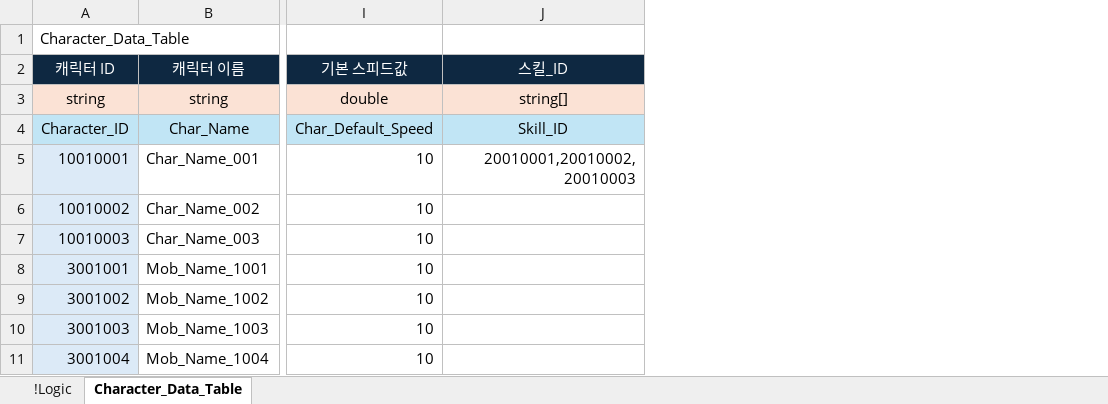
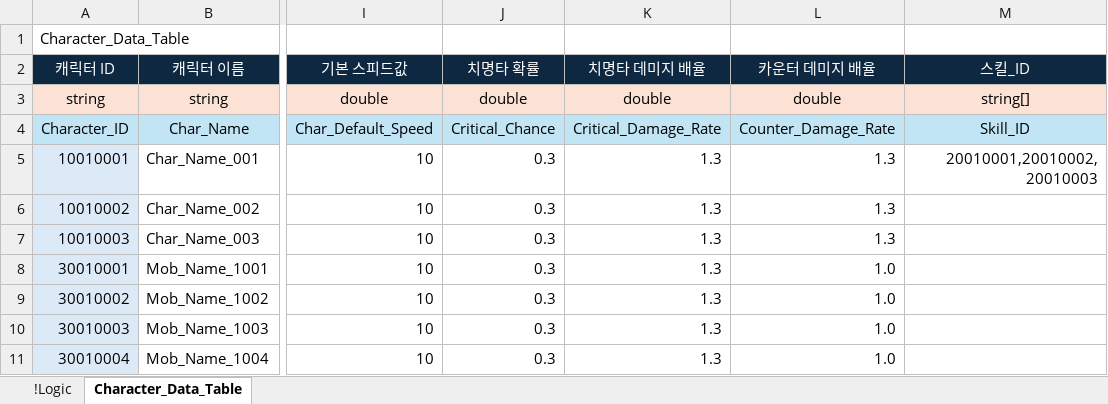
Before and after one commit to YoungJunGit/Astrocat-2DSFProject, an Excel workbook: Assets/Data/DataTable/01_Character_Table.xlsx, sheet Character_Data_Table, drawn as a sheet; only a part is shown, gaps mark what is left out; values as stored, in another font and other column widths than the file's, no borders; the diff names each change by its address in the sheet, - before the commit and + after, or states it on an @@ line.

```diff
--- a/Assets/Data/DataTable/01_Character_Table.xlsx (sheet Character_Data_Table)
+++ b/Assets/Data/DataTable/01_Character_Table.xlsx (sheet Character_Data_Table)
+column J, rows 2-11: 치명타 확률 | double | Critical_Chance | 0.3 | 0.3 | 0.3 | 0.3 | 0.3 | 0.3 | 0.3
+column K, rows 2-11: 치명타 데미지 배율 | double | Critical_Damage_Rate | 1.3 | 1.3 | 1.3 | 1.3 | 1.3 | 1.3 | 1.3
+column L, rows 2-11: 카운터 데미지 배율 | double | Counter_Damage_Rate | 1.3 | 1.3 | 1.3 | 1.0 | 1.0 | 1.0 | 1.0
-A8: 3001001
+A8: 30010001
-A9: 3001002
+A9: 30010002
-A10: 3001003
+A10: 30010003
-A11: 3001004
+A11: 30010004
```
Also changed, not shown: Assets/Data/DataTable/Sample.xlsx, 2 other files.
